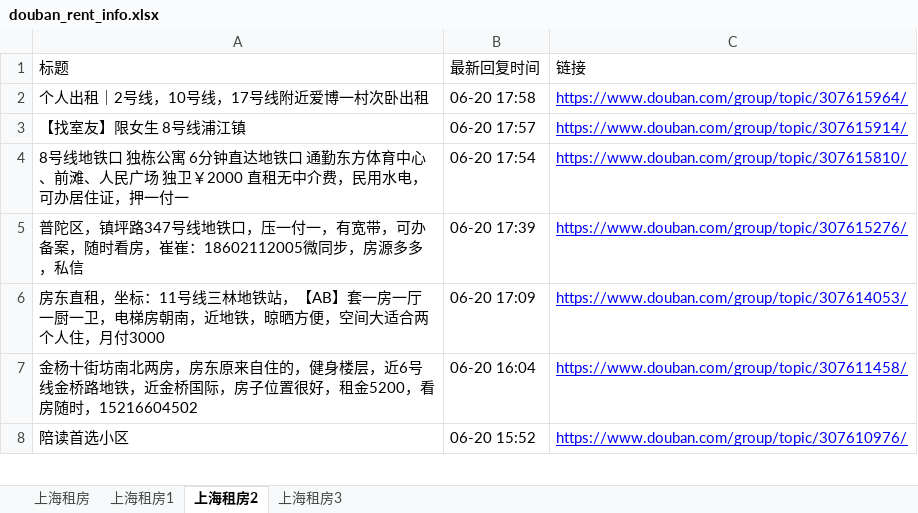
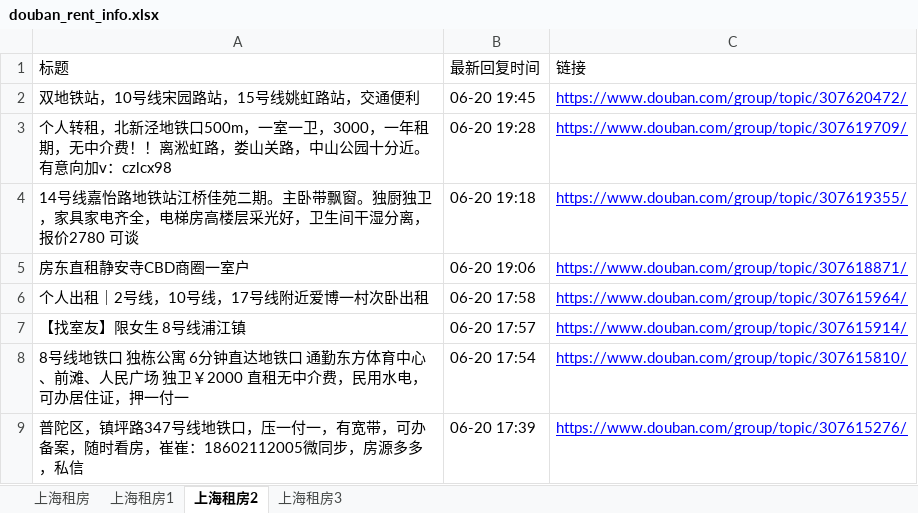
Before and after one commit to RyanShi0118/rent-info-crawler, an Excel workbook: douban_rent_info.xlsx, sheet 上海租房2, drawn as a sheet; only a part is shown; the shorter side is filled out with more unchanged rows; values as stored, in another font and other column widths than the file's, no borders; the diff names each change by its address in the sheet, - before the commit and + after, or states it on an @@ line.

```diff
--- a/douban_rent_info.xlsx (sheet 上海租房2)
+++ b/douban_rent_info.xlsx (sheet 上海租房2)
+row 2: 双地铁站，10号线宋园路站，15号线姚虹路站，交通便利 | 06-20 19:45 | https://www.douban.com/group/topic/307620472/
+row 3: 个人转租，北新泾地铁口500m，一室一卫，3000，一年租期，无中介费！！离淞虹路，娄山关路，中山公园十分近。有意向加v：czlcx98 | 06-20 19:28 | https://www.douban.com/group/topic/307619709/
+row 4: 14号线嘉怡路地铁站江桥佳苑二期。主卧带飘窗。独厨独卫，家具家电齐全，电梯房高楼层采光好，卫生间干湿分离，报价2780 可谈 | 06-20 19:18 | https://www.douban.com/group/topic/307619355/
+row 5: 房东直租静安寺CBD商圈一室户 | 06-20 19:06 | https://www.douban.com/group/topic/307618871/
```
Also changed, not shown: sheet 上海租房, sheet 上海租房1, sheet 上海租房3, filtered_rent_info.xlsx, 1 other file.
